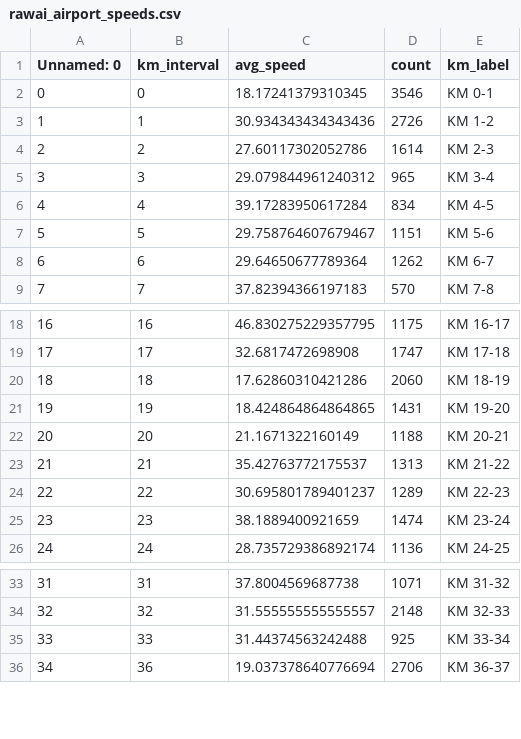
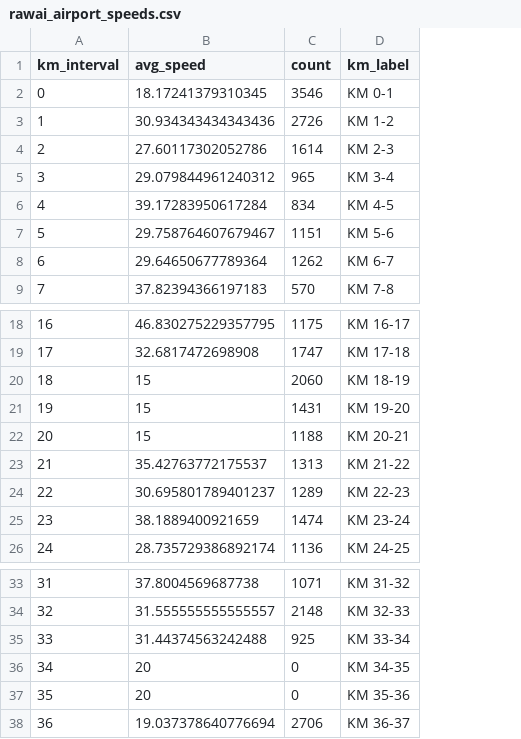
Before and after one commit to parinwarishui/bus-eta-prediction, a CSV file: data_speeds/rawai_airport_speeds.csv, drawn as a sheet; only a part is shown, gaps mark what is left out; removed rows and columns are numbered as before the commit, all else as after; the diff names each change by its address in the sheet, - before the commit and + after, or states it on an @@ line.

```diff
--- a/data_speeds/rawai_airport_speeds.csv
+++ b/data_speeds/rawai_airport_speeds.csv
-column A (Unnamed: 0), rows 2-9: 0 | 1 | 2 | 3 | 4 | 5 | 6 | 7; rows 18-26: 16 | 17 | 18 | 19 | 20 | 21 | 22 | 23 | 24; rows 33-36: 31 | 32 | 33 | 34
-B20 (avg_speed): 17.62860310421286
+B20 (avg_speed): 15
-B21 (avg_speed): 18.424864864864865
+B21 (avg_speed): 15
-B22 (avg_speed): 21.1671322160149
+B22 (avg_speed): 15
+row 36: 34 | 20 | 0 | KM 34-35
+row 37: 35 | 20 | 0 | KM 35-36
```
Also changed, not shown: bus_history.csv, data_speeds/airport_rawai_speeds.csv, 46 other files.
